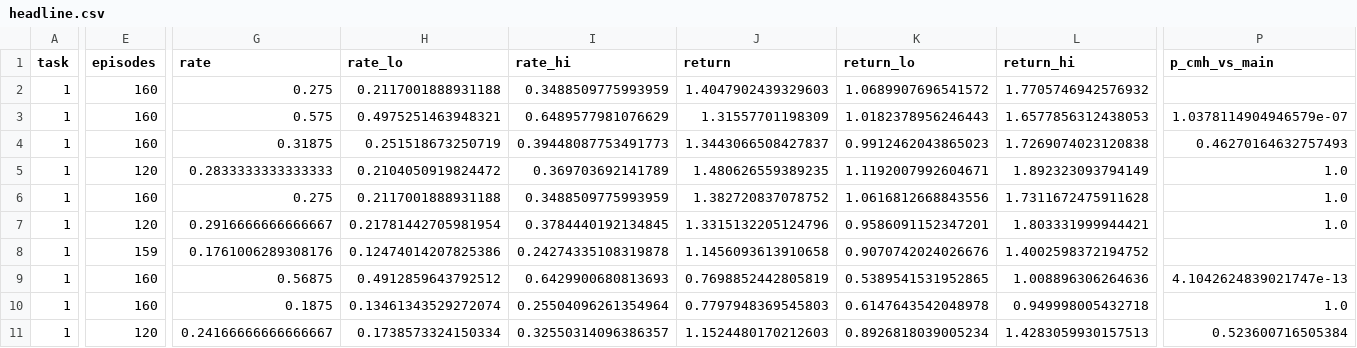
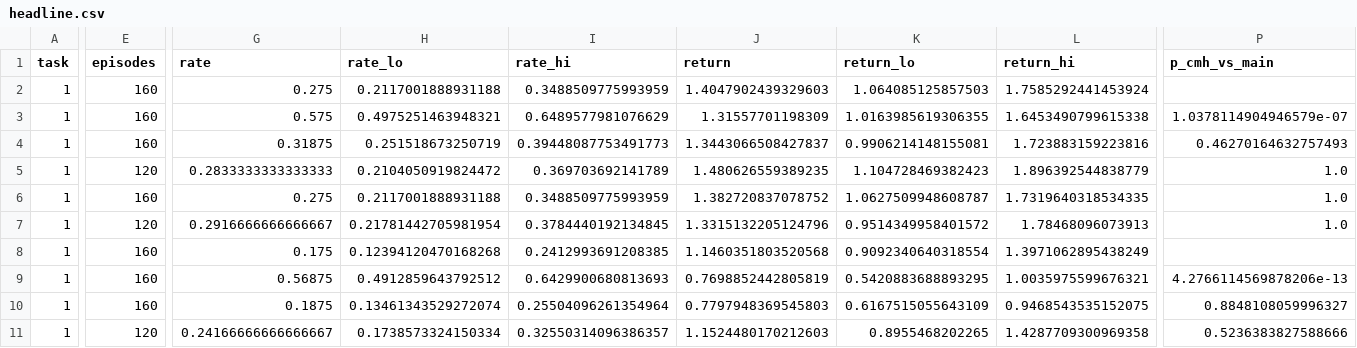
Before and after one commit to youngers2006/Safe_JEPA, a CSV file: src/save_data/experiments/analysis_results/headline.csv, drawn as a sheet; only a part is shown, gaps mark what is left out; the diff covers the shown part only; the diff names each change by its address in the sheet, - before the commit and + after, or states it on an @@ line.

```diff
--- a/src/save_data/experiments/analysis_results/headline.csv
+++ b/src/save_data/experiments/analysis_results/headline.csv
-K2 (return_lo): 1.0689907696541572
+K2 (return_lo): 1.064085125857503
-L2 (return_hi): 1.7705746942576932
+L2 (return_hi): 1.7585292441453924
-K3 (return_lo): 1.0182378956246443
+K3 (return_lo): 1.0163985619306355
-L3 (return_hi): 1.6577856312438053
+L3 (return_hi): 1.6453490799615338
-K4 (return_lo): 0.9912462043865023
+K4 (return_lo): 0.9906214148155081
-L4 (return_hi): 1.7269074023120838
+L4 (return_hi): 1.723883159223816
-K5 (return_lo): 1.1192007992604671
+K5 (return_lo): 1.104728469382423
-L5 (return_hi): 1.892323093794149
+L5 (return_hi): 1.896392544838779
-K6 (return_lo): 1.0616812668843556
+K6 (return_lo): 1.0627509948608787
-L6 (return_hi): 1.7311672475911628
+L6 (return_hi): 1.7319640318534335
-K7 (return_lo): 0.9586091152347201
+K7 (return_lo): 0.9514349958401572
-L7 (return_hi): 1.803331999944421
+L7 (return_hi): 1.78468096073913
-E8 (episodes): 159
+E8 (episodes): 160
-G8 (rate): 0.1761006289308176
+G8 (rate): 0.175
-H8 (rate_lo): 0.12474014207825386
+H8 (rate_lo): 0.12394120470168268
-I8 (rate_hi): 0.24274335108319878
+I8 (rate_hi): 0.2412993691208385
-J8 (return): 1.1456093613910658
+J8 (return): 1.1460351803520568
-K8 (return_lo): 0.9070742024026676
+K8 (return_lo): 0.9092340640318554
-L8 (return_hi): 1.4002598372194752
+L8 (return_hi): 1.3971062895438249
-K9 (return_lo): 0.5389541531952865
+K9 (return_lo): 0.5420883688893295
-L9 (return_hi): 1.008896306264636
+L9 (return_hi): 1.0035975599676321
-P9 (p_cmh_vs_main): 4.1042624839021747e-13
+P9 (p_cmh_vs_main): 4.2766114569878206e-13
-K10 (return_lo): 0.6147643542048978
+K10 (return_lo): 0.6167515055643109
-L10 (return_hi): 0.949998005432718
+L10 (return_hi): 0.9468543535152075
-P10 (p_cmh_vs_main): 1.0
+P10 (p_cmh_vs_main): 0.8848108059996327
-K11 (return_lo): 0.8926818039005234
+K11 (return_lo): 0.8955468202265
-L11 (return_hi): 1.4283059930157513
+L11 (return_hi): 1.4287709300969358
-P11 (p_cmh_vs_main): 0.523600716505384
+P11 (p_cmh_vs_main): 0.5236383827588666
```
Also changed, not shown: 81 edited cells elsewhere in this file, src/save_data/experiments/analysis_results/episodes.csv, src/save_data/experiments/analysis_results/lipschitz_pooled.csv, 24 other files.
